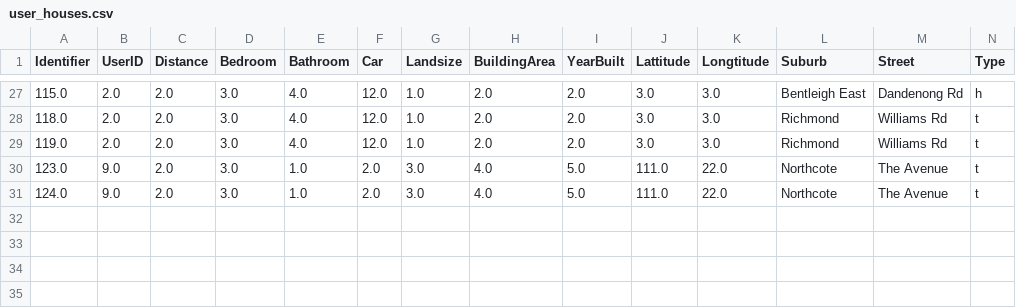
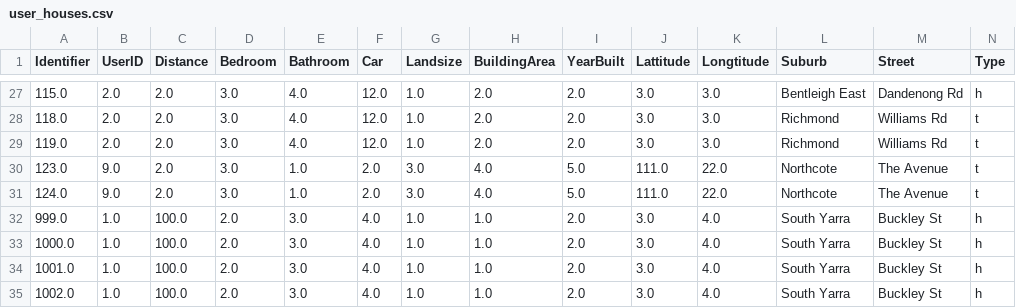
Before and after one commit to chengmingcui/9321masterteam, a CSV file: user_houses.csv, drawn as a sheet; only a part is shown, gaps mark what is left out; rows hold the shown columns only; the diff names each change by its address in the sheet, - before the commit and + after, or states it on an @@ line.

```diff
--- a/user_houses.csv
+++ b/user_houses.csv
+row 32: 999.0 | 1.0 | 100.0 | 2.0 | 3.0 | 4.0 | 1.0 | 1.0 | 2.0 | 3.0 | 4.0 | South Yarra | Buckley St | h
+row 33: 1000.0 | 1.0 | 100.0 | 2.0 | 3.0 | 4.0 | 1.0 | 1.0 | 2.0 | 3.0 | 4.0 | South Yarra | Buckley St | h
+row 34: 1001.0 | 1.0 | 100.0 | 2.0 | 3.0 | 4.0 | 1.0 | 1.0 | 2.0 | 3.0 | 4.0 | South Yarra | Buckley St | h
+row 35: 1002.0 | 1.0 | 100.0 | 2.0 | 3.0 | 4.0 | 1.0 | 1.0 | 2.0 | 3.0 | 4.0 | South Yarra | Buckley St | h
```
Also changed, not shown: log_file.csv, 6 other files.
